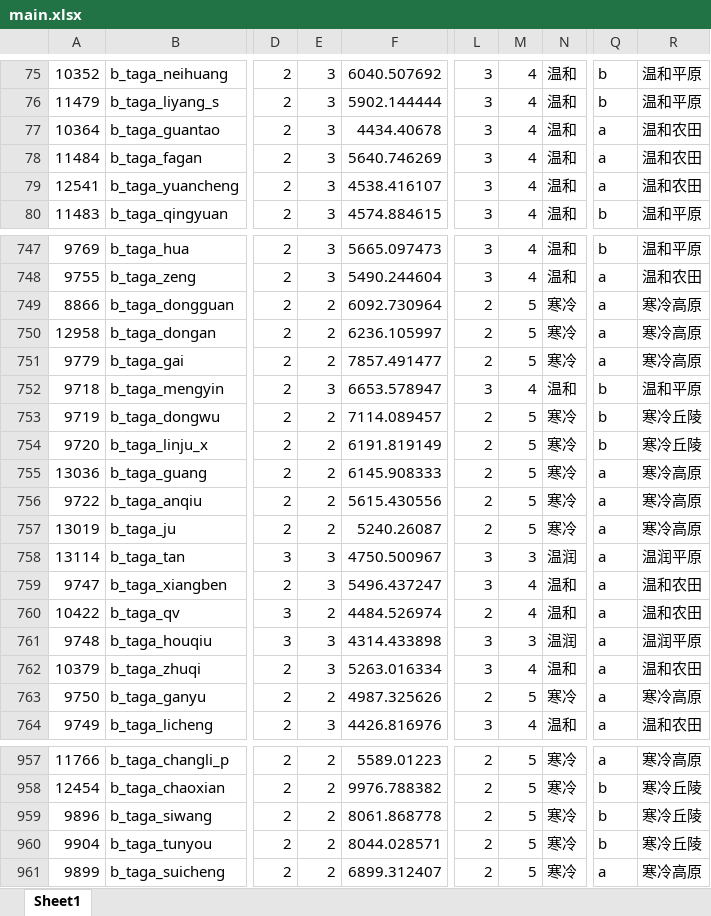
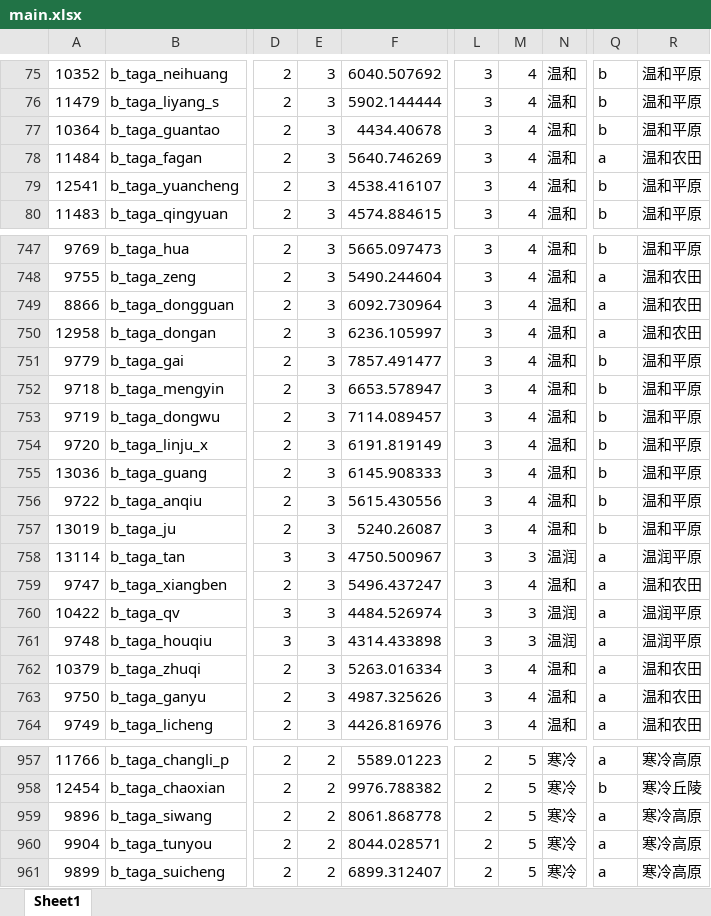
Before and after one commit to CloudyInkForge/TheAshenGoldenAge, an Excel workbook: tools/provincedata/main.xlsx, sheet Sheet1, drawn as a sheet; only a part is shown, gaps mark what is left out; values as stored, in another font and other column widths than the file's, no borders; the diff covers the shown part only; the diff names each change by its address in the sheet, - before the commit and + after, or states it on an @@ line.

```diff
--- a/tools/provincedata/main.xlsx (sheet Sheet1)
+++ b/tools/provincedata/main.xlsx (sheet Sheet1)
-Q77: a
+Q77: b
-R77: 温和农田
+R77: 温和平原
-Q79: a
+Q79: b
-R79: 温和农田
+R79: 温和平原
-E749:E751: 2
+E749:E751: 3
-L749:L751: 2
+L749:L751: 3
-M749:M751: 5
+M749:M751: 4
-N749:N751: 寒冷
+N749:N751: 温和
-R749:R750: 寒冷高原
+R749:R750: 温和农田
-Q751: a
+Q751: b
-R751: 寒冷高原
+R751: 温和平原
-E753:E757: 2
+E753:E757: 3
-L753:L757: 2
+L753:L757: 3
-M753:M757: 5
+M753:M757: 4
-N753:N757: 寒冷
+N753:N757: 温和
-R753:R754: 寒冷丘陵
+R753:R754: 温和平原
-Q755:Q757: a
+Q755:Q757: b
-R755:R757: 寒冷高原
+R755:R757: 温和平原
-E760: 2
+E760: 3
-L760: 2
+L760: 3
-M760: 4
+M760: 3
-N760: 温和
+N760: 温润
-R760: 温和农田
+R760: 温润平原
-E763: 2
+E763: 3
-L763: 2
+L763: 3
-M763: 5
+M763: 4
-N763: 寒冷
+N763: 温和
-R763: 寒冷高原
+R763: 温和农田
-Q959:Q960: b
+Q959:Q960: a
-R959:R960: 寒冷丘陵
+R959:R960: 寒冷高原
```
Also changed, not shown: 256 edited cells elsewhere in this sheet, 3 other files.
